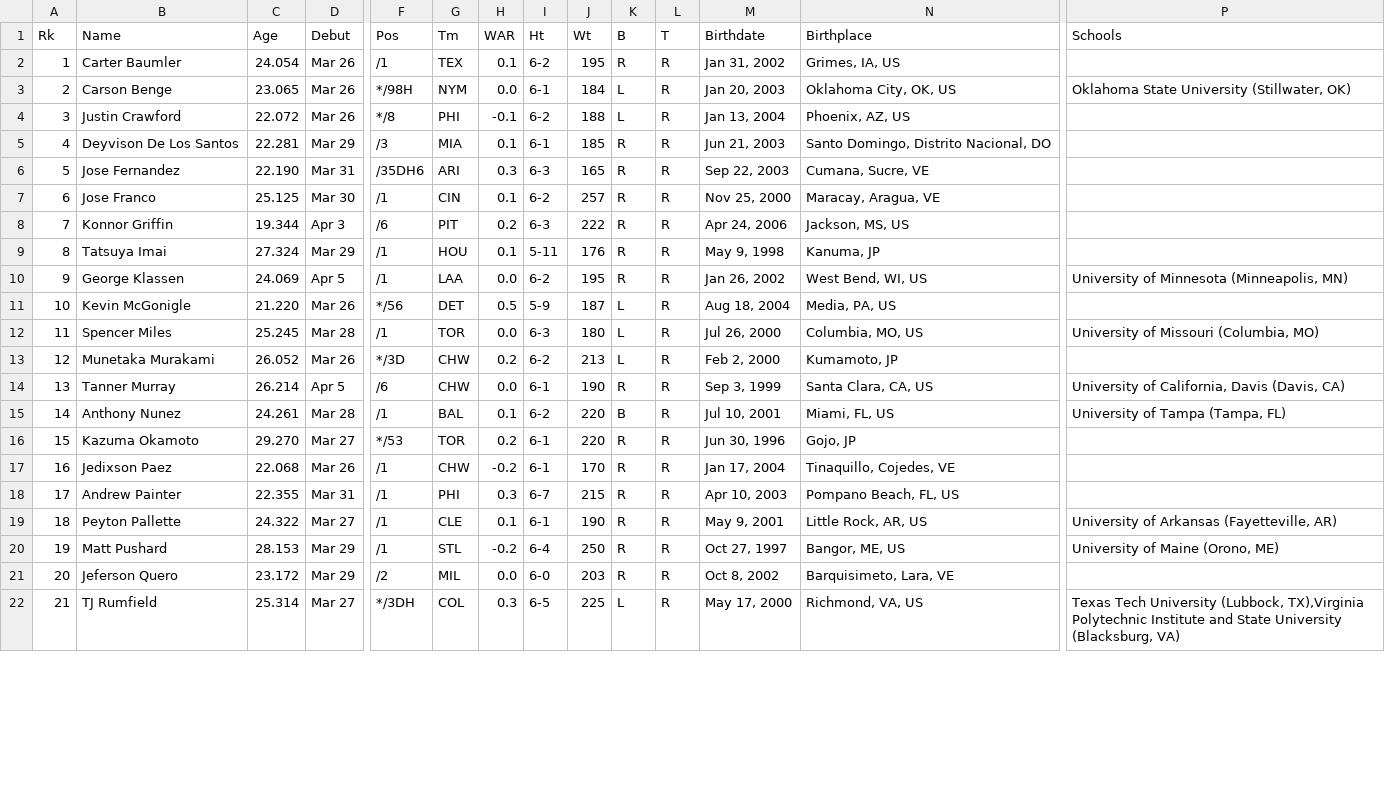
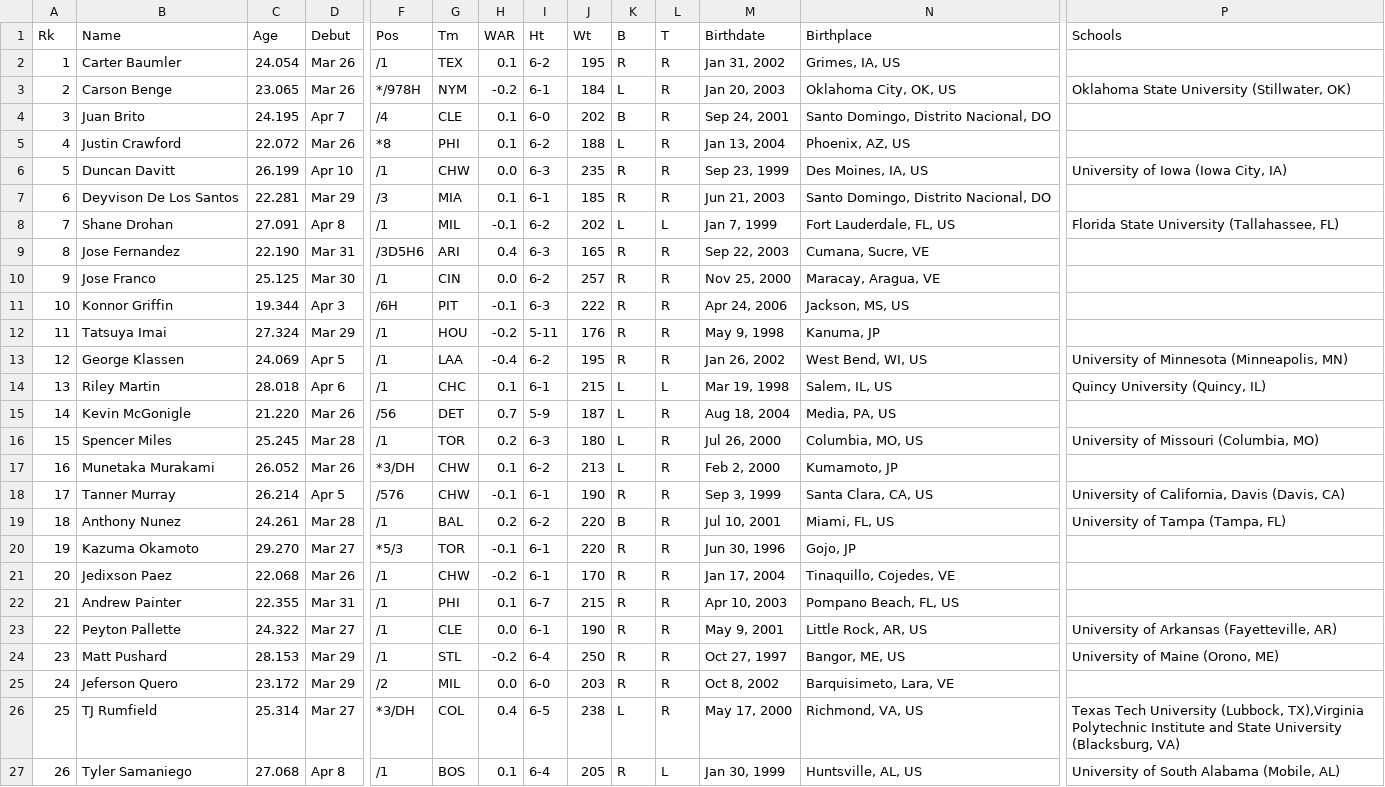
Before and after one commit to jnpushkin/mlb_baseball_processor, a CSV file: mlb_references/2026 MLB Debuts.csv, drawn as a sheet; only a part is shown, gaps mark what is left out; addresses are those after the commit; rows hold the shown columns only; the diff covers the shown part only; the diff names each change by its address in the sheet, - before the commit and + after, or states it on an @@ line.

```diff
--- a/mlb_references/2026 MLB Debuts.csv
+++ b/mlb_references/2026 MLB Debuts.csv
-F3 (Pos): */98H
+F3 (Pos): */978H
-H3 (WAR): 0.0
+H3 (WAR): -0.2
+row 4: 3 | Juan Brito | 24.195 | Apr 7 | /4 | CLE | 0.1 | 6-0 | 202 | B | R | Sep 24, 2001 | Santo Domingo, Distrito Nacional, DO
@@ column A (Rk) renumbered from row 5 down @@
-F5 (Pos): */8
+F5 (Pos): *8
-H5 (WAR): -0.1
+H5 (WAR): 0.1
+row 6: 5 | Duncan Davitt | 26.199 | Apr 10 | /1 | CHW | 0.0 | 6-3 | 235 | R | R | Sep 23, 1999 | Des Moines, IA, US | University of Iowa (Iowa City, IA)
+row 8: 7 | Shane Drohan | 27.091 | Apr 8 | /1 | MIL | -0.1 | 6-2 | 202 | L | L | Jan 7, 1999 | Fort Lauderdale, FL, US | Florida State University (Tallahassee, FL)
-F9 (Pos): /35DH6
+F9 (Pos): /3D5H6
-H9 (WAR): 0.3
+H9 (WAR): 0.4
-H10 (WAR): 0.1
+H10 (WAR): 0.0
-F11 (Pos): /6
+F11 (Pos): /6H
-H11 (WAR): 0.2
+H11 (WAR): -0.1
-H12 (WAR): 0.1
+H12 (WAR): -0.2
-H13 (WAR): 0.0
+H13 (WAR): -0.4
+row 14: 13 | Riley Martin | 28.018 | Apr 6 | /1 | CHC | 0.1 | 6-1 | 215 | L | L | Mar 19, 1998 | Salem, IL, US | Quincy University (Quincy, IL)
-F15 (Pos): */56
+F15 (Pos): /56
-H15 (WAR): 0.5
+H15 (WAR): 0.7
-H16 (WAR): 0.0
+H16 (WAR): 0.2
-F17 (Pos): */3D
+F17 (Pos): *3/DH
-H17 (WAR): 0.2
+H17 (WAR): 0.1
-F18 (Pos): /6
+F18 (Pos): /576
-H18 (WAR): 0.0
+H18 (WAR): -0.1
-H19 (WAR): 0.1
+H19 (WAR): 0.2
-F20 (Pos): */53
+F20 (Pos): *5/3
-H20 (WAR): 0.2
+H20 (WAR): -0.1
-H22 (WAR): 0.3
+H22 (WAR): 0.1
-H23 (WAR): 0.1
+H23 (WAR): 0.0
-F26 (Pos): */3DH
+F26 (Pos): *3/DH
-H26 (WAR): 0.3
+H26 (WAR): 0.4
-J26 (Wt): 225
+J26 (Wt): 238
+row 27: 26 | Tyler Samaniego | 27.068 | Apr 8 | /1 | BOS | 0.1 | 6-4 | 205 | R | L | Jan 30, 1999 | Huntsville, AL, US | University of South Alabama (Mobile, AL)
```
Also changed, not shown: 1 added row and 6 edited cells elsewhere in this file, 25 other files.
